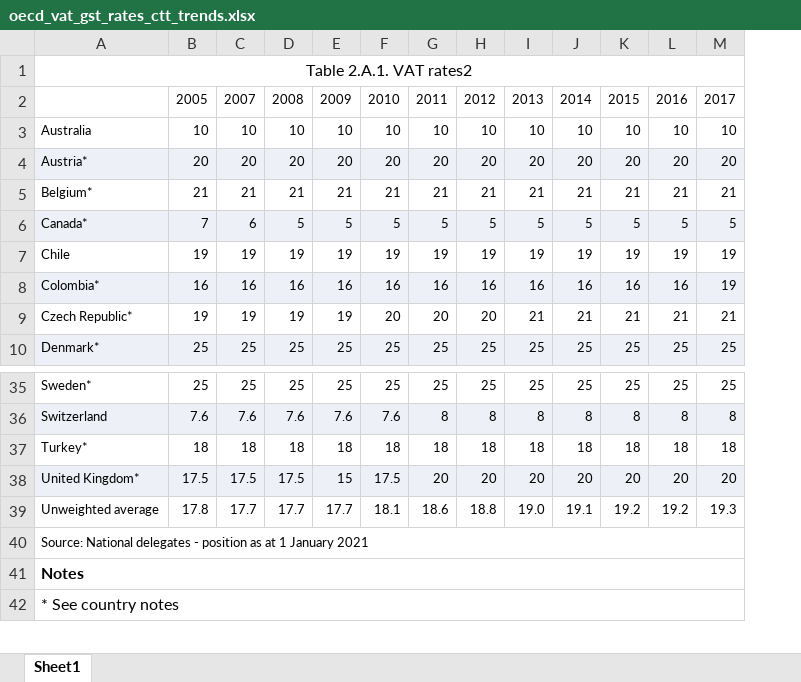
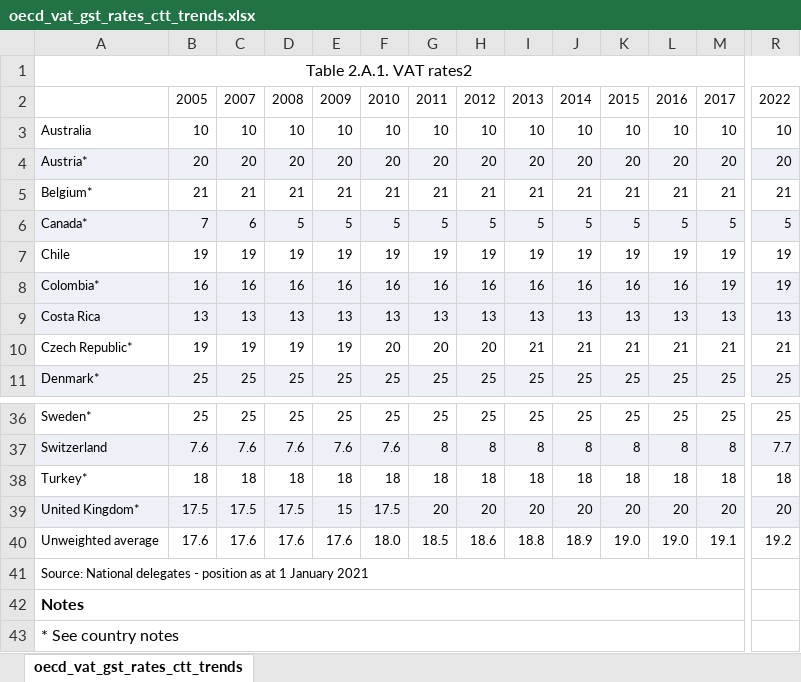
Before and after one commit to TaxFoundation/international-tax-competitiveness-index, an Excel workbook: source_data/oecd_vat_gst_rates_ctt_trends.xlsx, sheet oecd_vat_gst_rates_ctt_trends, drawn as a sheet; only a part is shown, gaps mark what is left out; values as stored, in another font and other column widths than the file's, no borders; addresses are those after the commit; rows hold the shown columns only; the diff covers the shown part only; the diff names each change by its address in the sheet, - before the commit and + after, or states it on an @@ line.

Commit message:
vat_rate update
Add 2022 and Costa Rica for all years

```diff
--- a/source_data/oecd_vat_gst_rates_ctt_trends.xlsx (sheet oecd_vat_gst_rates_ctt_trends)
+++ b/source_data/oecd_vat_gst_rates_ctt_trends.xlsx (sheet oecd_vat_gst_rates_ctt_trends)
-sheet tab: Sheet1
+sheet tab: oecd_vat_gst_rates_ctt_trends
+column R, rows 2-8: 2022 | 10 | 20 | 21 | 5 | 19 | 19; rows 10-11: 21 | 25; rows 36-40: 25 | 7.7 | 18 | 20 | 19.2
+row 9: Costa Rica | 13 | 13 | 13 | 13 | 13 | 13 | 13 | 13 | 13 | 13 | 13 | 13 | 13
-B40: 17.8
+B40: 17.6
-C40: 17.7
+C40: 17.6
-D40: 17.7
+D40: 17.6
-E40: 17.7
+E40: 17.6
-F40: 18.1
+F40: 18.0
-G40: 18.6
+G40: 18.5
-H40: 18.8
+H40: 18.6
-I40: 19.0
+I40: 18.8
-J40: 19.1
+J40: 18.9
-K40: 19.2
+K40: 19.0
-L40: 19.2
+L40: 19.0
-M40: 19.3
+M40: 19.1
```
Also changed, not shown: 4 edited cells elsewhere in this sheet, 1 other file.
